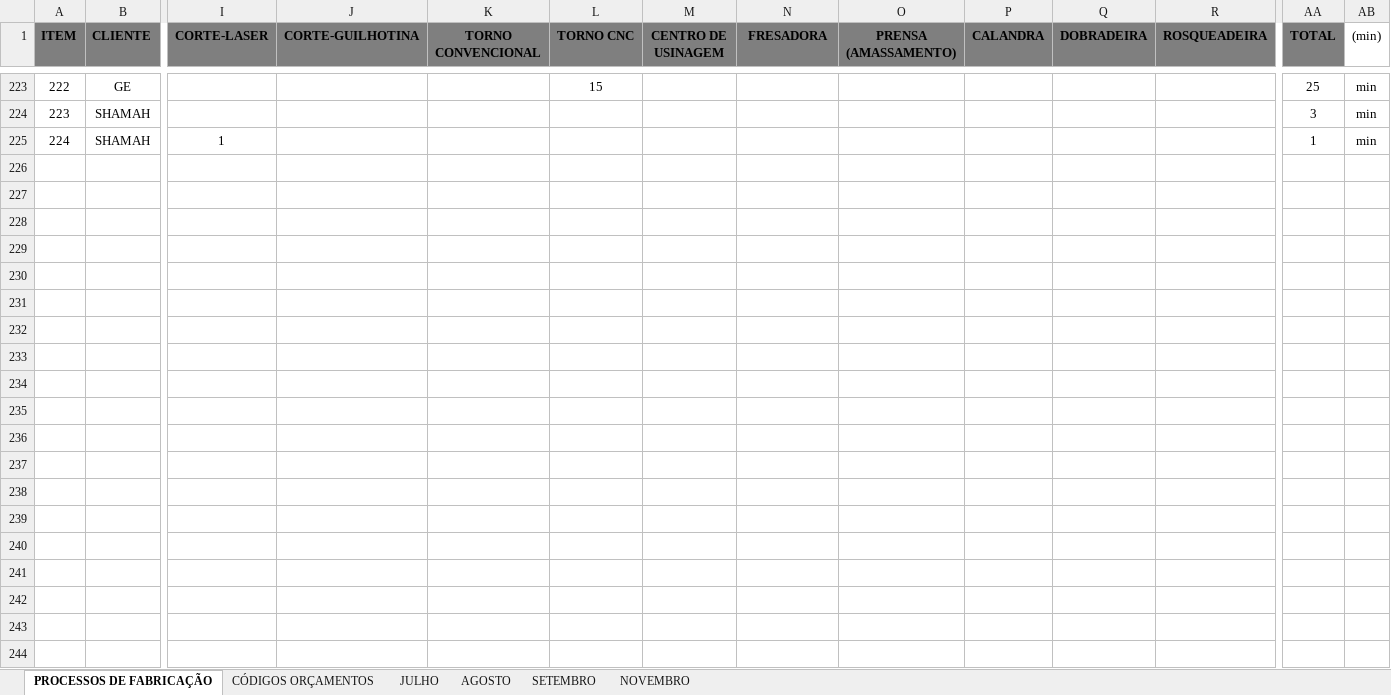
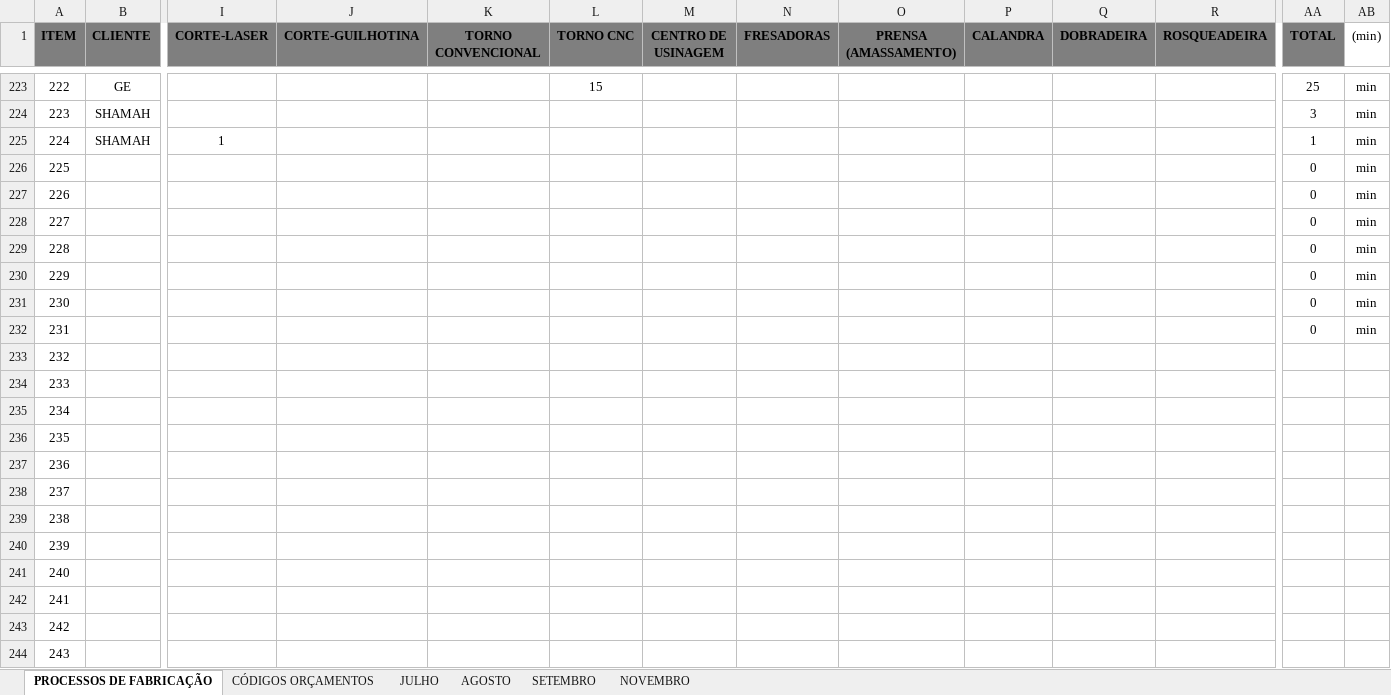
Before and after one commit to MatheusRiosBarcelos/Analise_horas, an Excel workbook: Processos_de_Fabricacao.xlsx, sheet PROCESSOS DE FABRICAÇÃO, drawn as a sheet; only a part is shown, gaps mark what is left out; values as stored, in another font and other column widths than the file's, no borders; rows hold the shown columns only; the diff covers the shown part only; the diff names each change by its address in the sheet, - before the commit and + after, or states it on an @@ line.

```diff
--- a/Processos_de_Fabricacao.xlsx (sheet PROCESSOS DE FABRICAÇÃO)
+++ b/Processos_de_Fabricacao.xlsx (sheet PROCESSOS DE FABRICAÇÃO)
-N1: FRESADORA
+N1: FRESADORAS
+row 226: 225 |  |  |  |  |  |  |  |  |  |  |  | 0 | min
+row 227: 226 |  |  |  |  |  |  |  |  |  |  |  | 0 | min
+row 228: 227 |  |  |  |  |  |  |  |  |  |  |  | 0 | min
+row 229: 228 |  |  |  |  |  |  |  |  |  |  |  | 0 | min
+row 230: 229 |  |  |  |  |  |  |  |  |  |  |  | 0 | min
+row 231: 230 |  |  |  |  |  |  |  |  |  |  |  | 0 | min
+row 232: 231 |  |  |  |  |  |  |  |  |  |  |  | 0 | min
+row 233: 232
+row 234: 233
+row 235: 234
+row 236: 235
+row 237: 236
+row 238: 237
+row 239: 238
+row 240: 239
+row 241: 240
+row 242: 241
+row 243: 242
+row 244: 243
```
Also changed, not shown: 57 added rows elsewhere in this sheet, sheet AGOSTO, sheet JULHO, 2 other files.
